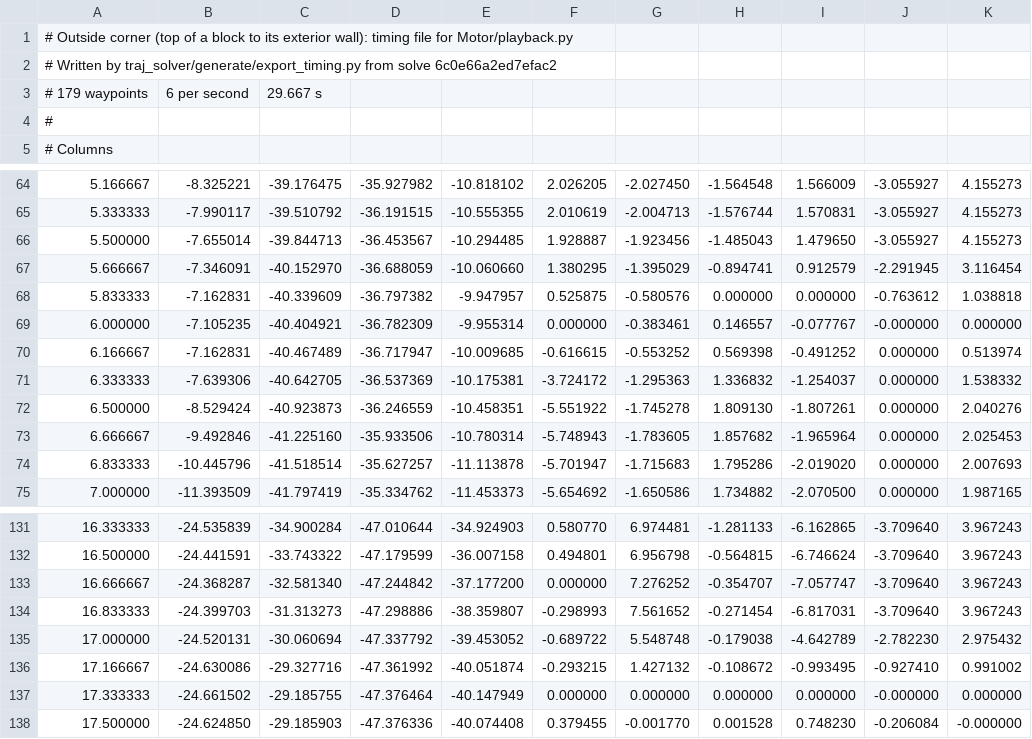
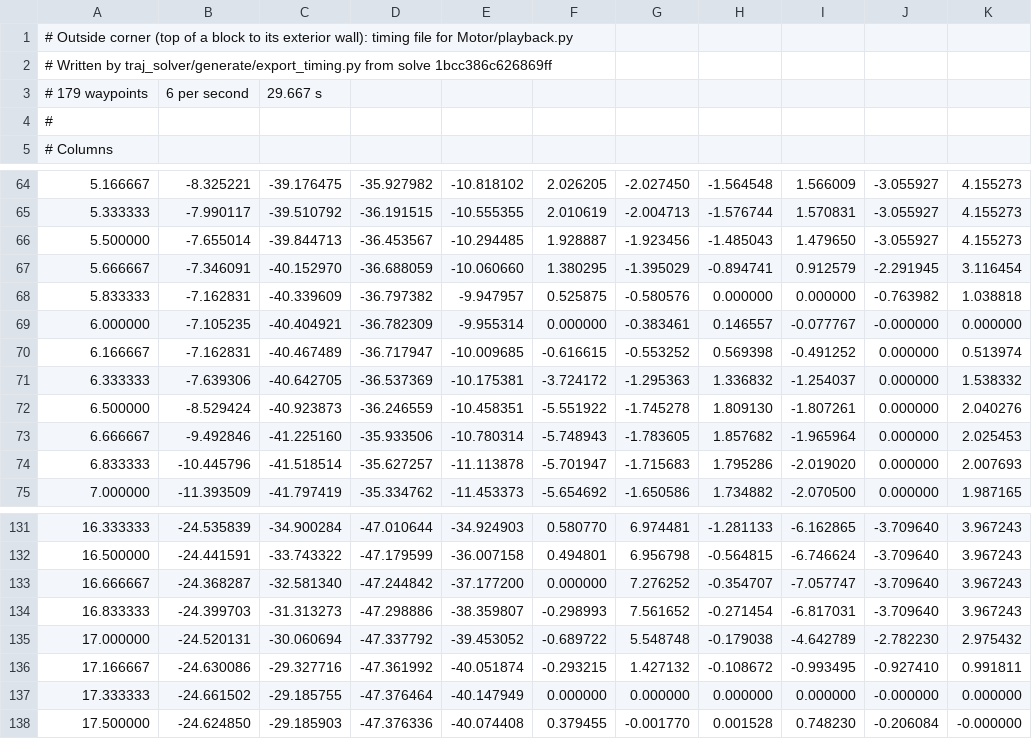
Before and after one commit to peng-jerry/MWC_Worm, a CSV file: traj_solver/timings/outside.csv, drawn as a sheet; only a part is shown, gaps mark what is left out; the diff names each change by its address in the sheet, - before the commit and + after, or states it on an @@ line.

```diff
--- a/traj_solver/timings/outside.csv
+++ b/traj_solver/timings/outside.csv
-A2: …from solve 6c0e66a2ed7efac2
+A2: …from solve 1bcc386c626869ff
-J68: -0.763612
+J68: -0.763982
-K136: 0.991002
+K136: 0.991811
```
Also changed, not shown: traj_solver/timings/floor_to_wall.csv, traj_solver/timings/thin_edge.csv, 49 other files.
